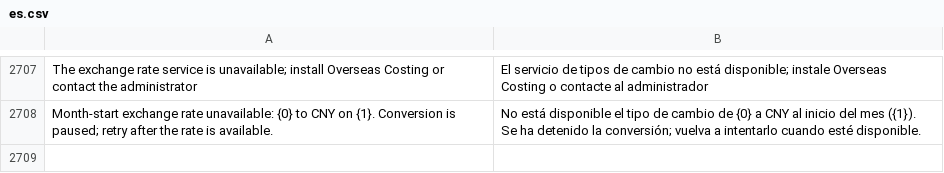
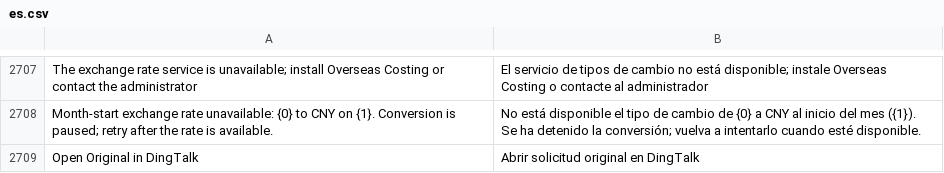
Before and after one commit to yueweiit/deeplinkerp-deeplinkerp_branding, a CSV file: deeplinkerp_branding/translations/es.csv, drawn as a sheet; only a part is shown, gaps mark what is left out; the diff names each change by its address in the sheet, - before the commit and + after, or states it on an @@ line.

```diff
--- a/deeplinkerp_branding/translations/es.csv
+++ b/deeplinkerp_branding/translations/es.csv
+row 2709: Open Original in DingTalk | Abrir solicitud original en DingTalk
```
Also changed, not shown: deeplinkerp_branding/translations/en.csv, deeplinkerp_branding/translations/zh.csv, 6 other files.
